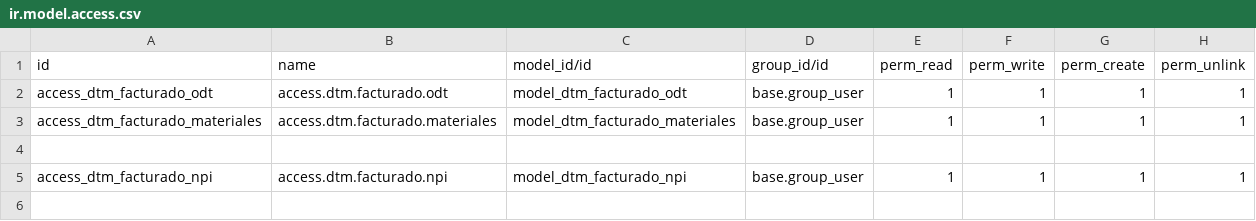
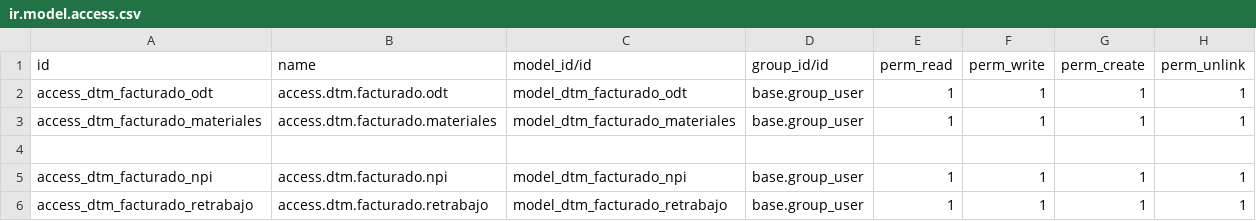
Before and after one commit to rafaguzmang/dtm_facturado_odt, a CSV file: security/ir.model.access.csv, drawn as a sheet; the diff names each change by its address in the sheet, - before the commit and + after, or states it on an @@ line.

Commit message:
Se agrega modulo de retrabajo para guardarlos cuando estos están terminados

```diff
--- a/security/ir.model.access.csv
+++ b/security/ir.model.access.csv
+row 6: access_dtm_facturado_retrabajo | access.dtm.facturado.retrabajo | model_dtm_facturado_retrabajo | base.group_user | 1 | 1 | 1 | 1
```
Also changed, not shown: 3 other files.
